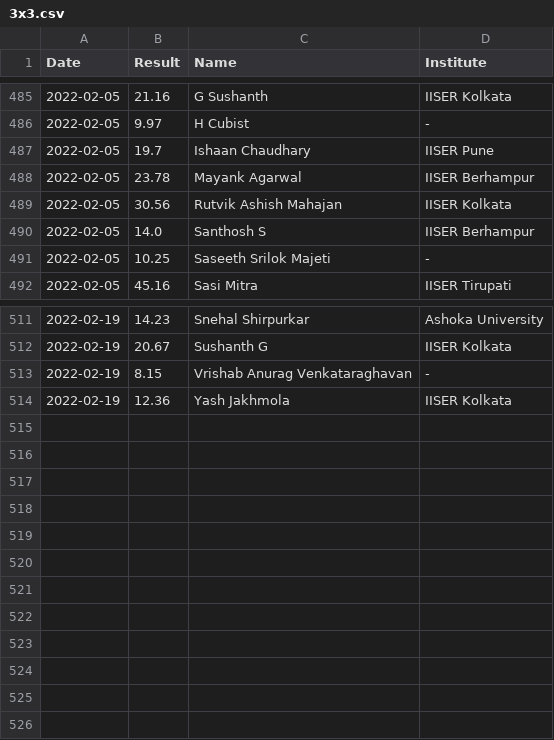
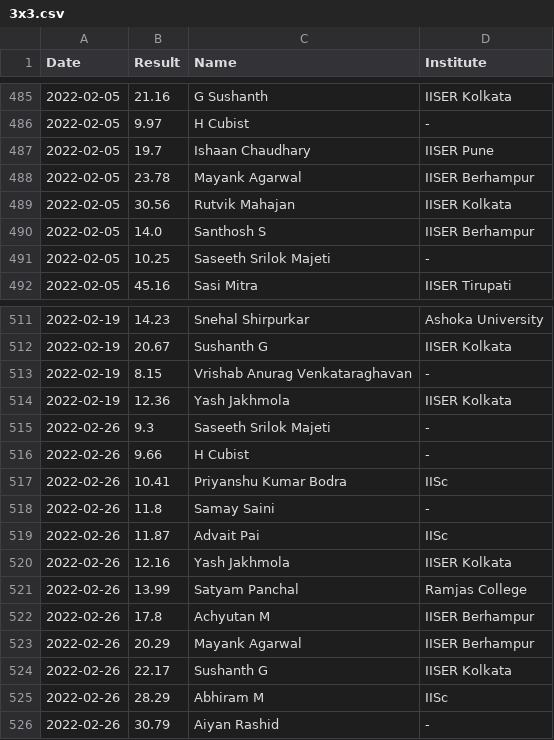
Before and after one commit to All-IISER-Cubing-Society/Results, a CSV file: results/3x3.csv, drawn as a sheet; only a part is shown, gaps mark what is left out.

Commit message:
Update results data

```diff
--- a/results/3x3.csv
+++ b/results/3x3.csv
@@ -488,3 +488,3 @@ Date,Result,Name,Institute
 2022-02-05,23.78,Mayank Agarwal,IISER Berhampur
-2022-02-05,30.56,Rutvik Ashish Mahajan,IISER Kolkata
+2022-02-05,30.56,Rutvik Mahajan,IISER Kolkata
 2022-02-05,14.0,Santhosh S,IISER Berhampur
@@ -514 +514,13 @@ Date,Result,Name,Institute
 2022-02-19,12.36,Yash Jakhmola,IISER Kolkata
+2022-02-26,9.3,Saseeth Srilok Majeti,-
+2022-02-26,9.66,H Cubist,-
+2022-02-26,10.41,Priyanshu Kumar Bodra,IISc
+2022-02-26,11.8,Samay Saini,-
+2022-02-26,11.87,Advait Pai,IISc
+2022-02-26,12.16,Yash Jakhmola,IISER Kolkata
+2022-02-26,13.99,Satyam Panchal,Ramjas College
+2022-02-26,17.8,Achyutan M,IISER Berhampur
+2022-02-26,20.29,Mayank Agarwal,IISER Berhampur
+2022-02-26,22.17,Sushanth G,IISER Kolkata
+2022-02-26,28.29,Abhiram M,IISc
+2022-02-26,30.79,Aiyan Rashid,-
```
Also changed, not shown: results/3x3 OH.csv, results/5x5.csv.
